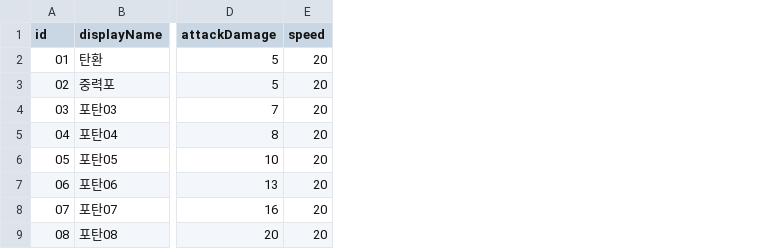
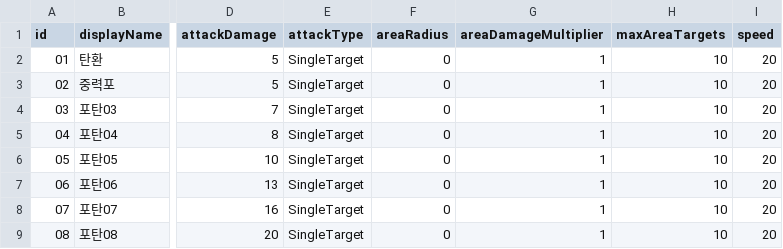
Before and after one commit to kyungil-meta12/CT03-RedBreacher, a CSV file: Assets/Data/Balance/weapons.csv, drawn as a sheet; only a part is shown, gaps mark what is left out; the diff names each change by its address in the sheet, - before the commit and + after, or states it on an @@ line.

```diff
--- a/Assets/Data/Balance/weapons.csv
+++ b/Assets/Data/Balance/weapons.csv
+column E (attackType), rows 2-9: all SingleTarget
+column F (areaRadius), rows 2-9: all 0
+column G (areaDamageMultiplier), rows 2-9: all 1
+column H (maxAreaTargets), rows 2-9: all 10
```
Also changed, not shown: 4 other files.
